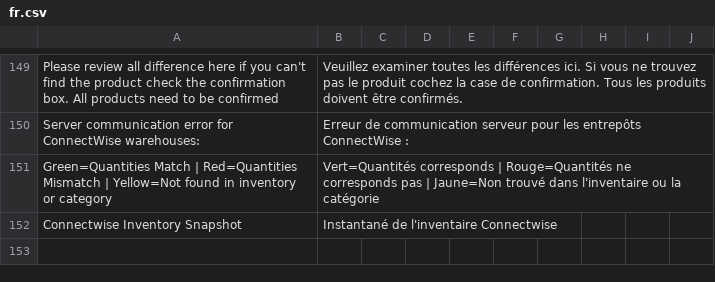
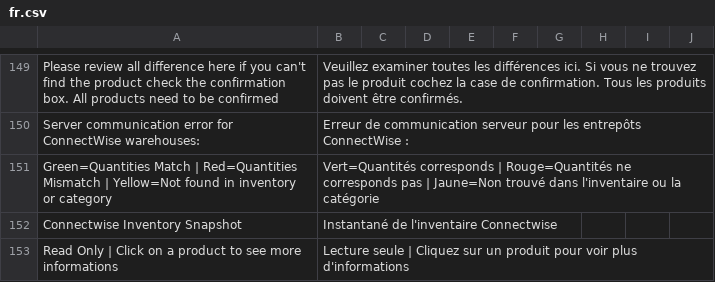
Before and after one commit to PhilMicrotec/inv_count, a CSV file: inv_count/translations/fr.csv, drawn as a sheet; only a part is shown, gaps mark what is left out.

Commit message:
new traduction

```diff
--- a/inv_count/translations/fr.csv
+++ b/inv_count/translations/fr.csv
@@ -152 +152,2 @@ Green=Quantities Match | Red=Quantities Mismatch | Yellow=Not found in inventory
 Connectwise Inventory Snapshot,Instantané de l'inventaire Connectwise
+Read Only | Click on a product to see more informations,Lecture seule | Cliquez sur un produit pour voir plus d'informations
```
